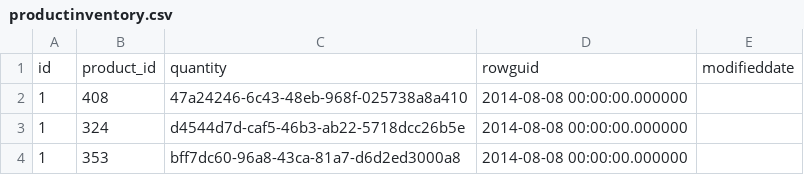
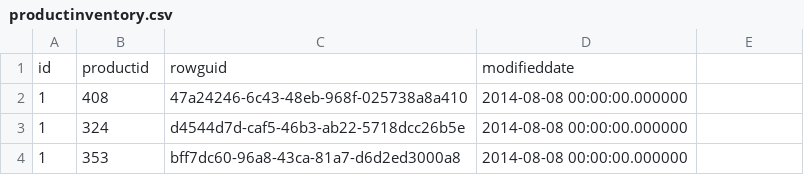
Before and after one commit to sidewinder2020/Bike_Redux, a CSV file: db/csv/productinventory.csv, drawn as a sheet; only a part is shown; removed rows and columns are numbered as before the commit, all else as after; the diff names each change by its address in the sheet, - before the commit and + after, or states it on an @@ line.

```diff
--- a/db/csv/productinventory.csv
+++ b/db/csv/productinventory.csv
-row 1: id | product_id | quantity | rowguid | modifieddate
+row 1: id | productid | rowguid | modifieddate
```
Also changed, not shown: db/csv/sales_store.csv, db/csv/salesterritory.csv, 9 other files.
